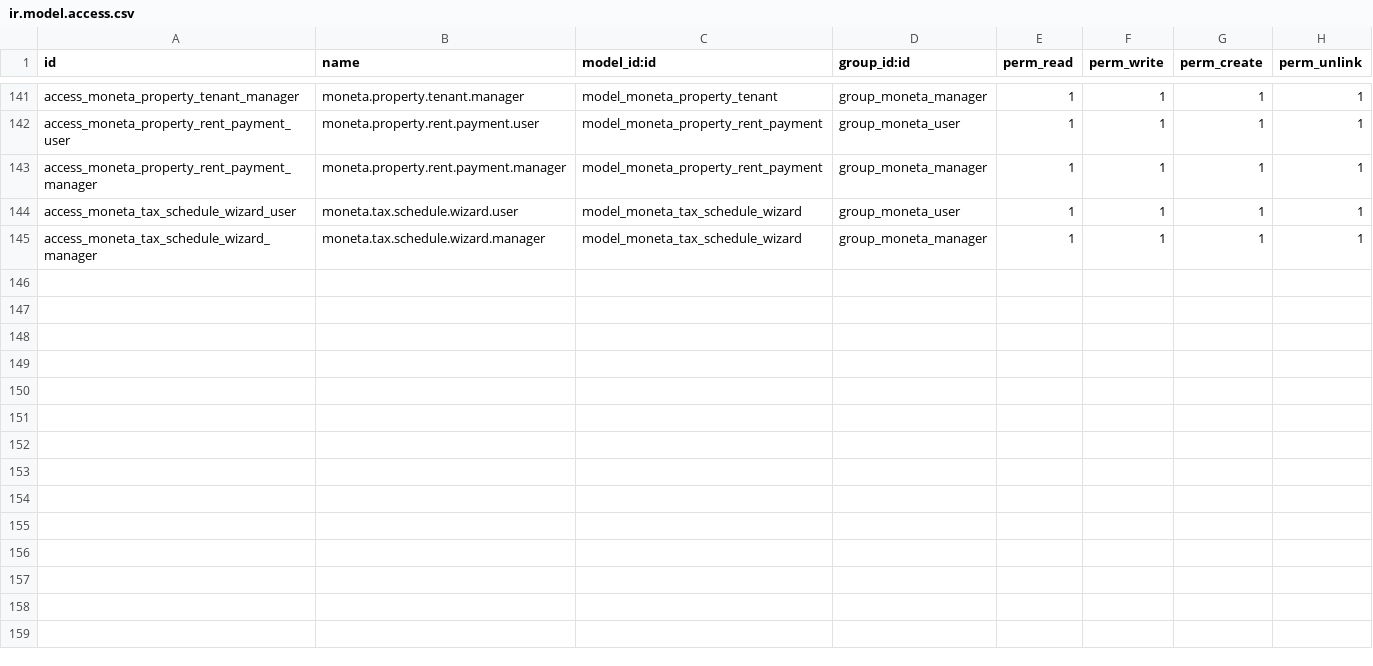
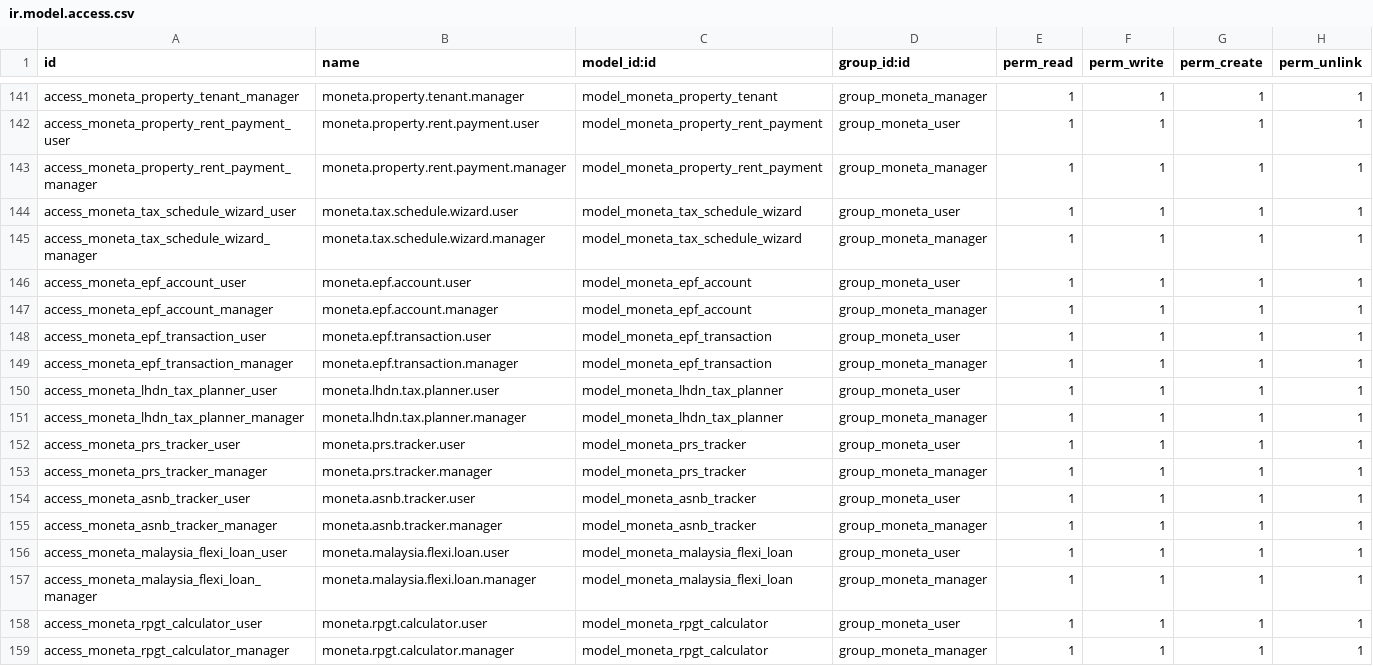
Before and after one commit to lohwswilson/moneta_finance, a CSV file: security/ir.model.access.csv, drawn as a sheet; only a part is shown, gaps mark what is left out; the diff names each change by its address in the sheet, - before the commit and + after, or states it on an @@ line.

Commit message:
feat(malaysia-pack): implement Malaysia wealth & tax ecosystem (EPF 3-account restructuring, LHDN Borang BE tax planner, PRS, ASNB, Flexi-Home Loan SBR simulator, RPGT, and master data)

```diff
--- a/security/ir.model.access.csv
+++ b/security/ir.model.access.csv
+row 146: access_moneta_epf_account_user | moneta.epf.account.user | model_moneta_epf_account | group_moneta_user | 1 | 1 | 1 | 1
+row 147: access_moneta_epf_account_manager | moneta.epf.account.manager | model_moneta_epf_account | group_moneta_manager | 1 | 1 | 1 | 1
+row 148: access_moneta_epf_transaction_user | moneta.epf.transaction.user | model_moneta_epf_transaction | group_moneta_user | 1 | 1 | 1 | 1
+row 149: access_moneta_epf_transaction_manager | moneta.epf.transaction.manager | model_moneta_epf_transaction | group_moneta_manager | 1 | 1 | 1 | 1
+row 150: access_moneta_lhdn_tax_planner_user | moneta.lhdn.tax.planner.user | model_moneta_lhdn_tax_planner | group_moneta_user | 1 | 1 | 1 | 1
+row 151: access_moneta_lhdn_tax_planner_manager | moneta.lhdn.tax.planner.manager | model_moneta_lhdn_tax_planner | group_moneta_manager | 1 | 1 | 1 | 1
+row 152: access_moneta_prs_tracker_user | moneta.prs.tracker.user | model_moneta_prs_tracker | group_moneta_user | 1 | 1 | 1 | 1
+row 153: access_moneta_prs_tracker_manager | moneta.prs.tracker.manager | model_moneta_prs_tracker | group_moneta_manager | 1 | 1 | 1 | 1
+row 154: access_moneta_asnb_tracker_user | moneta.asnb.tracker.user | model_moneta_asnb_tracker | group_moneta_user | 1 | 1 | 1 | 1
+row 155: access_moneta_asnb_tracker_manager | moneta.asnb.tracker.manager | model_moneta_asnb_tracker | group_moneta_manager | 1 | 1 | 1 | 1
+row 156: access_moneta_malaysia_flexi_loan_user | moneta.malaysia.flexi.loan.user | model_moneta_malaysia_flexi_loan | group_moneta_user | 1 | 1 | 1 | 1
+row 157: access_moneta_malaysia_flexi_loan_manager | moneta.malaysia.flexi.loan.manager | model_moneta_malaysia_flexi_loan | group_moneta_manager | 1 | 1 | 1 | 1
+row 158: access_moneta_rpgt_calculator_user | moneta.rpgt.calculator.user | model_moneta_rpgt_calculator | group_moneta_user | 1 | 1 | 1 | 1
+row 159: access_moneta_rpgt_calculator_manager | moneta.rpgt.calculator.manager | model_moneta_rpgt_calculator | group_moneta_manager | 1 | 1 | 1 | 1
```
Also changed, not shown: 15 other files.
